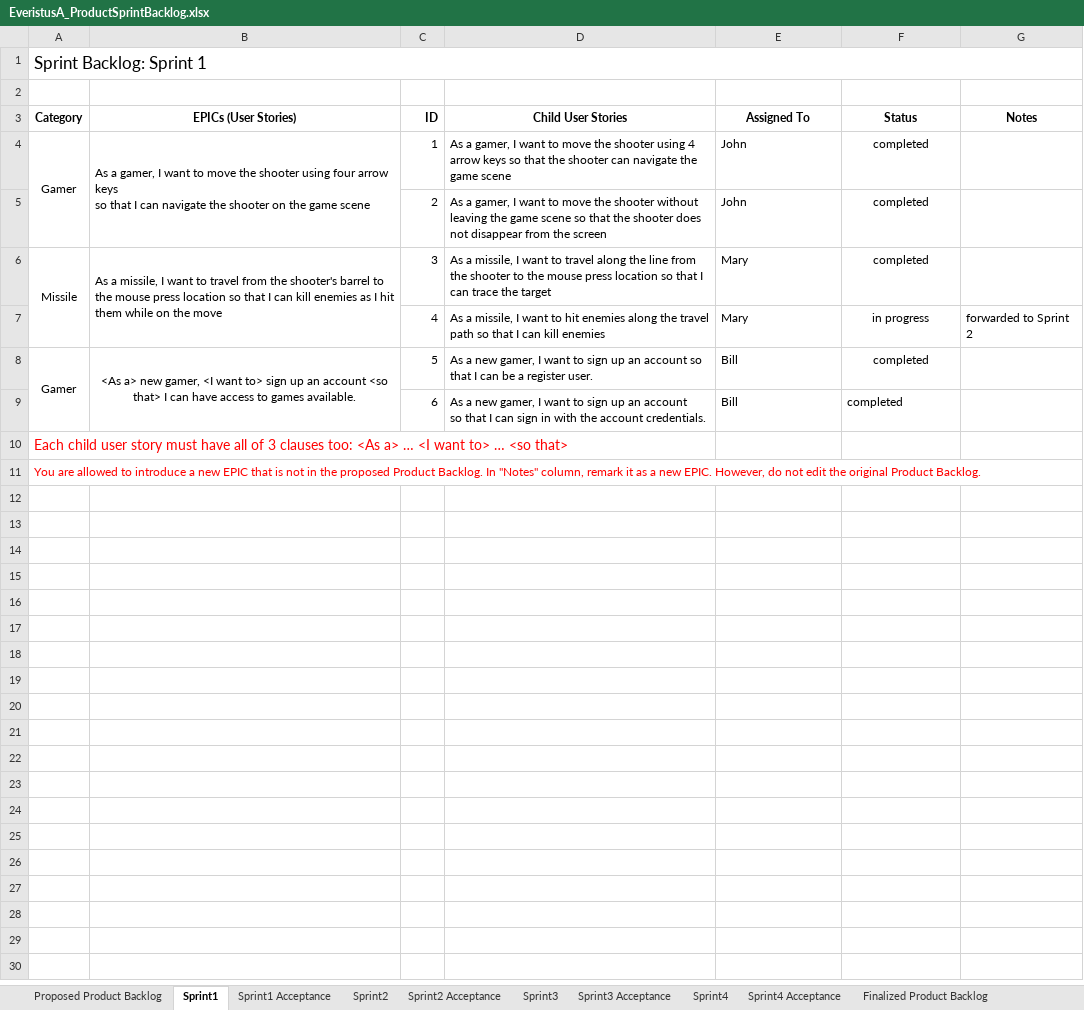
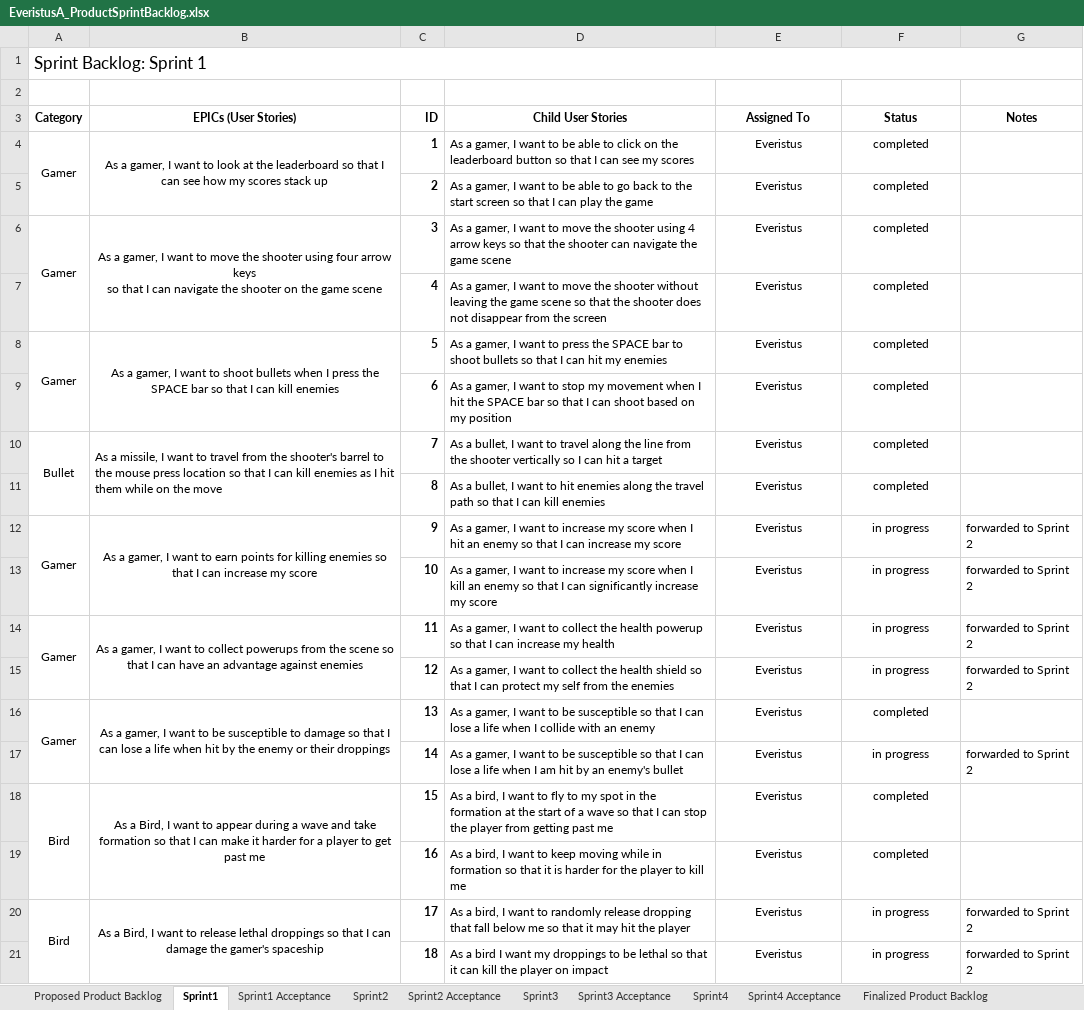
Before and after one commit to comphonia/Chicken-Galaga, an Excel workbook: EveristusA_ProductSprintBacklog.xlsx, sheet Sprint1, drawn as a sheet; only a part is shown; values as stored, in another font and other column widths than the file's, no borders; removed rows and columns are numbered as before the commit, all else as after; ↵ is a line break in a cell; the diff covers the shown part only; the diff names each change by its address in the sheet, - before the commit and + after, or states it on an @@ line.

Commit message:
sprint 2

```diff
--- a/EveristusA_ProductSprintBacklog.xlsx (sheet Sprint1)
+++ b/EveristusA_ProductSprintBacklog.xlsx (sheet Sprint1)
-B4 (EPICs (User Stories)): …want to move the shooter using four arrow keys ↵ so that I can navigate the shooter on the game scene
+B4 (EPICs (User Stories)): …want to look at the leaderboard so that I can see how my scores stack up
-B4 alignment: left
+B4 alignment: center
-C4:C5 bold: off
+C4:C5 bold: on
-D4 (Child User Stories): …want to move the shooter using 4 arrow keys so that the shooter can navigate the game scene
+D4 (Child User Stories): …want to be able to click on the leaderboard button so that I can see my scores
-E4:E5 (Assigned To): John
+E4:E5 (Assigned To): Everistus
-E4:E5 alignment: left
+E4:E5 alignment: center
-D5 (Child User Stories): …want to move the shooter without leaving the game scene so that the shooter does not disappear from the screen
+D5 (Child User Stories): …want to be able to go back to the start screen so that I can play the game
-row 6: Missile | As a missile, I want to travel from the shooter's barrel to the mouse press location so that I can kill enemies as I hit them while on the move | 3 | As a missile, I want to travel along the line from the shooter to the mouse press location so that I can trace the target | Mary | completed
-row 7:  |  | 4 | As a missile, I want to hit enemies along the travel path so that I can kill enemies | Mary | in progress | forwarded to Sprint 2
+row 6: Gamer | As a gamer, I want to move the shooter using four arrow keys ↵ so that I can navigate the shooter on the game scene | 3 | As a gamer, I want to move the shooter using 4 arrow keys so that the shooter can navigate the game scene | Everistus | completed
+row 7:  |  | 4 | As a gamer, I want to move the shooter without leaving the game scene so that the shooter does not disappear from the screen | Everistus | completed
-B8 (EPICs (User Stories)): <As a> new gamer, <I want to> sign up an account <so that> I can have access to games available.
+B8 (EPICs (User Stories)): As a gamer, I want to shoot bullets when I press the SPACE bar so that I can kill enemies
-C8:C9 bold: off
+C8:C9 bold: on
-D8 (Child User Stories): As a new gamer, I want to sign up an account so that I can be a register user.
+D8 (Child User Stories): As a gamer, I want to press the SPACE bar to shoot bullets so that I can hit my enemies
-E8:E9 (Assigned To): Bill
+E8:E9 (Assigned To): Everistus
-E8 alignment: left
+E8 alignment: center
-D9 (Child User Stories): As a new gamer, I want to sign up an account ↵ so that I can sign in with the account credentials.
+D9 (Child User Stories): As a gamer, I want to stop my movement when I hit the SPACE bar so that I can shoot based on my position
-E9:F9 alignment: left
+E9:F9 alignment: center
-row 10: Each child user story must have all of 3 clauses too: <As a> … <I want to> … <so that>
-row 11: You are allowed to introduce a new EPIC that is not in the proposed Product Backlog. In "Notes" column, remark it as a new EPIC. However, do not edit the original Product Backlog.
+row 10: Bullet | As a missile, I want to travel from the shooter's barrel to the mouse press location so that I can kill enemies as I hit them while on the move | 7 | As a bullet, I want to travel along the line from the shooter vertically so I can hit a target | Everistus | completed
+row 11:  |  | 8 | As a bullet, I want to hit enemies along the travel path so that I can kill enemies | Everistus | completed
+row 12: Gamer | As a gamer, I want to earn points for killing enemies so that I can increase my score | 9 | As a gamer, I want to increase my score when I hit an enemy so that I can increase my score | Everistus | in progress | forwarded to Sprint 2
+row 13:  |  | 10 | As a gamer, I want to increase my score when I kill an enemy so that I can significantly increase my score | Everistus | in progress | forwarded to Sprint 2
+row 14: Gamer | As a gamer, I want to collect powerups from the scene so that I can have an advantage against enemies | 11 | As a gamer, I want to collect the health powerup so that I can increase my health | Everistus | in progress | forwarded to Sprint 2
+row 15:  |  | 12 | As a gamer, I want to collect the health shield so that I can protect my self from the enemies | Everistus | in progress | forwarded to Sprint 2
+row 16: Gamer | As a gamer, I want to be susceptible to damage so that I can lose a life when hit by the enemy or their droppings | 13 | As a gamer, I want to be susceptible so that I can lose a life when I collide with an enemy | Everistus | completed
+row 17:  |  | 14 | As a gamer, I want to be susceptible so that I can lose a life when I am hit by an enemy's bullet | Everistus | in progress | forwarded to Sprint 2
+row 18: Bird | As a Bird, I want to appear during a wave and take formation so that I can make it harder for a player to get past me | 15 | As a bird, I want to fly to my spot in the formation at the start of a wave so that I can stop the player from getting past me | Everistus | completed
+row 19:  |  | 16 | As a bird, I want to keep moving while in formation so that it is harder for the player to kill me | Everistus | completed
+row 20: Bird | As a Bird, I want to release lethal droppings so that I can damage the gamer's spaceship | 17 | As a bird, I want to randomly release dropping that fall below me so that it may hit the player | Everistus | in progress | forwarded to Sprint 2
+row 21:  |  | 18 | As a bird I want my droppings to be lethal so that it can kill the player on impact | Everistus | in progress | forwarded to Sprint 2
```
Also changed, not shown: 4 added rows elsewhere in this sheet, sheet Sprint1 Acceptance, sheet Sprint2 Acceptance, sheet Sprint2, 18 other files.
